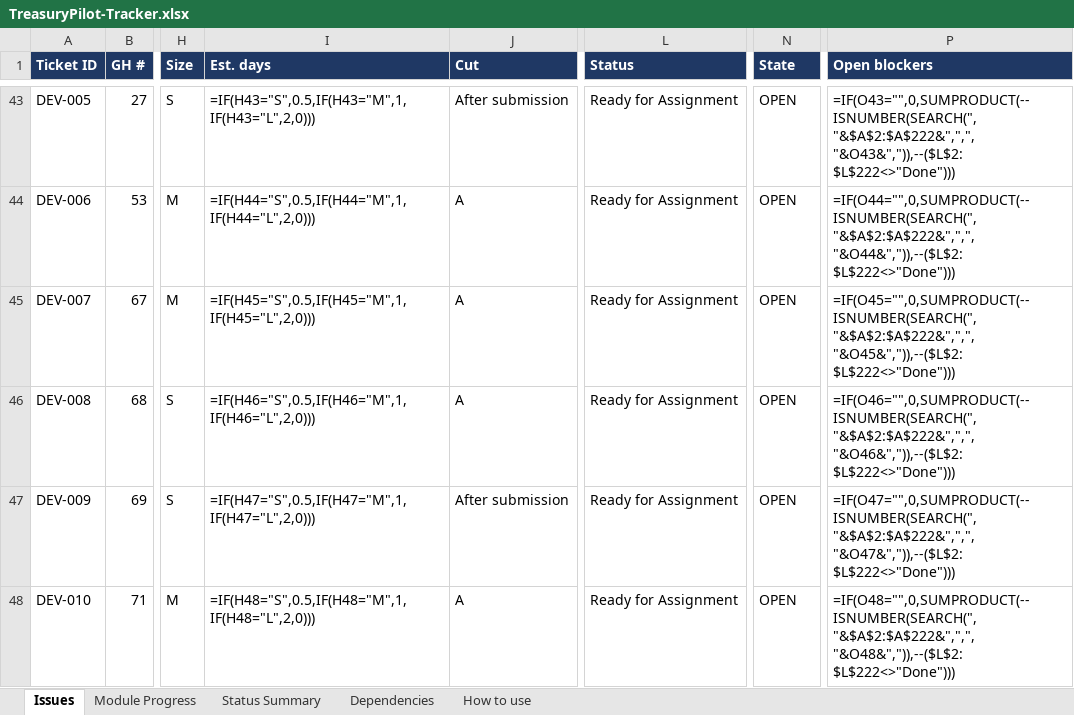
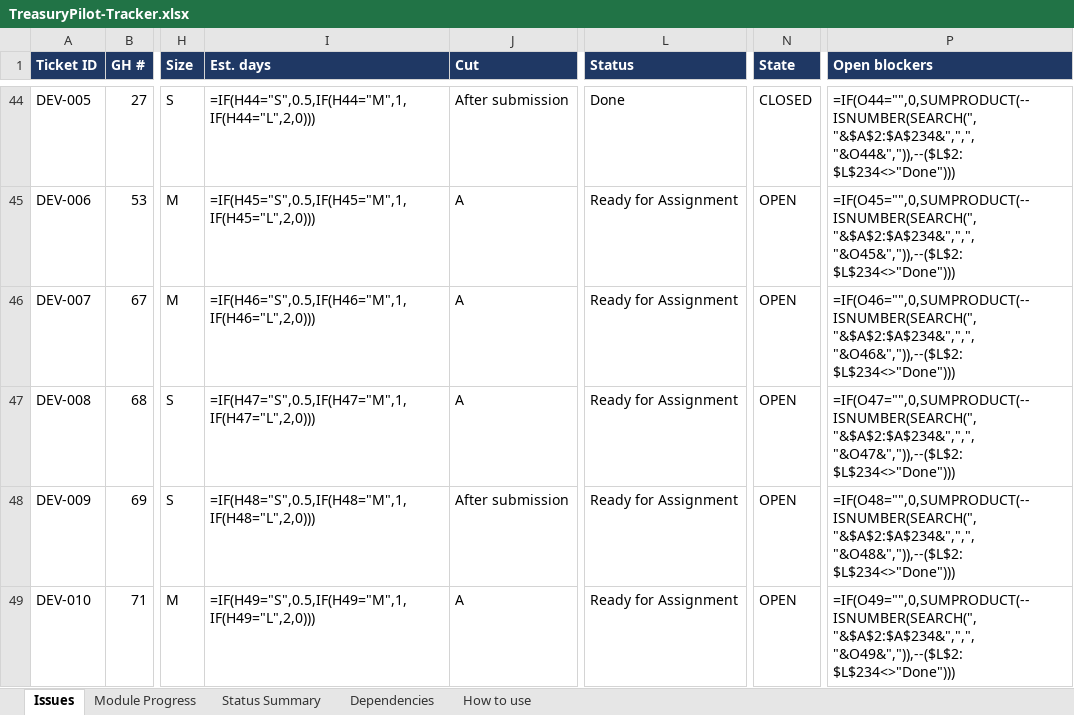
Before and after one commit to Nostidus4/TreasuryPilot, an Excel workbook: planning/tracker/TreasuryPilot-Tracker.xlsx, sheet Issues, drawn as a sheet; only a part is shown, gaps mark what is left out; values as stored, in another font and other column widths than the file's, no borders; formulas without a stored value are shown as written; conditional formats not drawn; addresses are those after the commit; the diff covers the shown part only; the diff names each change by its address in the sheet, - before the commit and + after, or states it on an @@ line.

Commit message:
M09 review (EXPLAIN task, models, budget); dashboard counts closed issues as Done; sync_closed_status tool

```diff
--- a/planning/tracker/TreasuryPilot-Tracker.xlsx (sheet Issues)
+++ b/planning/tracker/TreasuryPilot-Tracker.xlsx (sheet Issues)
-I44 (Est. days): =IF(H43="S",0.5,IF(H43="M",1,IF(H43="L",2,0)))
+I44 (Est. days): =IF(H44="S",0.5,IF(H44="M",1,IF(H44="L",2,0)))
-L44 (Status): Ready for Assignment
+L44 (Status): Done
-N44 (State): OPEN
+N44 (State): CLOSED
-P44 (Open blockers): =IF(O43="",0,SUMPRODUCT(--ISNUMBER(SEARCH(", "&$A$2:$A$222&",",", "&O43&",")),--($L$2:$L$222<>"Done")))
+P44 (Open blockers): =IF(O44="",0,SUMPRODUCT(--ISNUMBER(SEARCH(", "&$A$2:$A$234&",",", "&O44&",")),--($L$2:$L$234<>"Done")))
-I45 (Est. days): =IF(H44="S",0.5,IF(H44="M",1,IF(H44="L",2,0)))
+I45 (Est. days): =IF(H45="S",0.5,IF(H45="M",1,IF(H45="L",2,0)))
-P45 (Open blockers): =IF(O44="",0,SUMPRODUCT(--ISNUMBER(SEARCH(", "&$A$2:$A$222&",",", "&O44&",")),--($L$2:$L$222<>"Done")))
+P45 (Open blockers): =IF(O45="",0,SUMPRODUCT(--ISNUMBER(SEARCH(", "&$A$2:$A$234&",",", "&O45&",")),--($L$2:$L$234<>"Done")))
-I46 (Est. days): =IF(H45="S",0.5,IF(H45="M",1,IF(H45="L",2,0)))
+I46 (Est. days): =IF(H46="S",0.5,IF(H46="M",1,IF(H46="L",2,0)))
-P46 (Open blockers): =IF(O45="",0,SUMPRODUCT(--ISNUMBER(SEARCH(", "&$A$2:$A$222&",",", "&O45&",")),--($L$2:$L$222<>"Done")))
+P46 (Open blockers): =IF(O46="",0,SUMPRODUCT(--ISNUMBER(SEARCH(", "&$A$2:$A$234&",",", "&O46&",")),--($L$2:$L$234<>"Done")))
-I47 (Est. days): =IF(H46="S",0.5,IF(H46="M",1,IF(H46="L",2,0)))
+I47 (Est. days): =IF(H47="S",0.5,IF(H47="M",1,IF(H47="L",2,0)))
-P47 (Open blockers): =IF(O46="",0,SUMPRODUCT(--ISNUMBER(SEARCH(", "&$A$2:$A$222&",",", "&O46&",")),--($L$2:$L$222<>"Done")))
+P47 (Open blockers): =IF(O47="",0,SUMPRODUCT(--ISNUMBER(SEARCH(", "&$A$2:$A$234&",",", "&O47&",")),--($L$2:$L$234<>"Done")))
-I48 (Est. days): =IF(H47="S",0.5,IF(H47="M",1,IF(H47="L",2,0)))
+I48 (Est. days): =IF(H48="S",0.5,IF(H48="M",1,IF(H48="L",2,0)))
-P48 (Open blockers): =IF(O47="",0,SUMPRODUCT(--ISNUMBER(SEARCH(", "&$A$2:$A$222&",",", "&O47&",")),--($L$2:$L$222<>"Done")))
+P48 (Open blockers): =IF(O48="",0,SUMPRODUCT(--ISNUMBER(SEARCH(", "&$A$2:$A$234&",",", "&O48&",")),--($L$2:$L$234<>"Done")))
-I49 (Est. days): =IF(H48="S",0.5,IF(H48="M",1,IF(H48="L",2,0)))
+I49 (Est. days): =IF(H49="S",0.5,IF(H49="M",1,IF(H49="L",2,0)))
-P49 (Open blockers): =IF(O48="",0,SUMPRODUCT(--ISNUMBER(SEARCH(", "&$A$2:$A$222&",",", "&O48&",")),--($L$2:$L$222<>"Done")))
+P49 (Open blockers): =IF(O49="",0,SUMPRODUCT(--ISNUMBER(SEARCH(", "&$A$2:$A$234&",",", "&O49&",")),--($L$2:$L$234<>"Done")))
```
Also changed, not shown: 12 added rows and 445 edited cells elsewhere in this sheet, sheet Dependencies, sheet Module Progress, sheet Status Summary, 13 other files.
